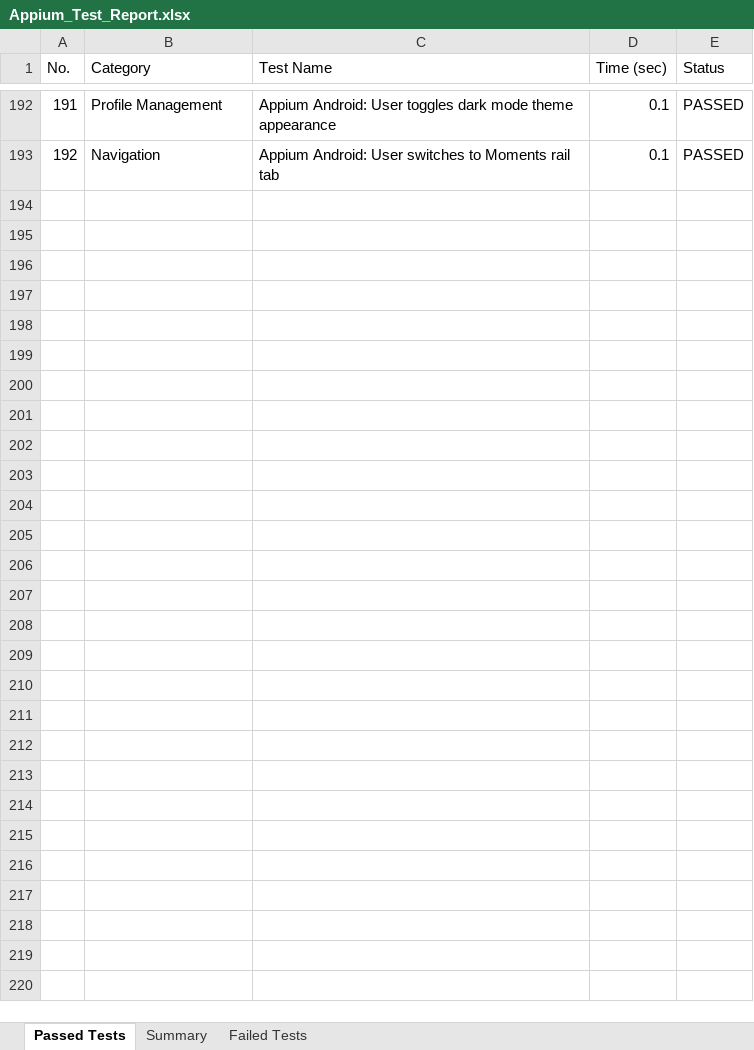
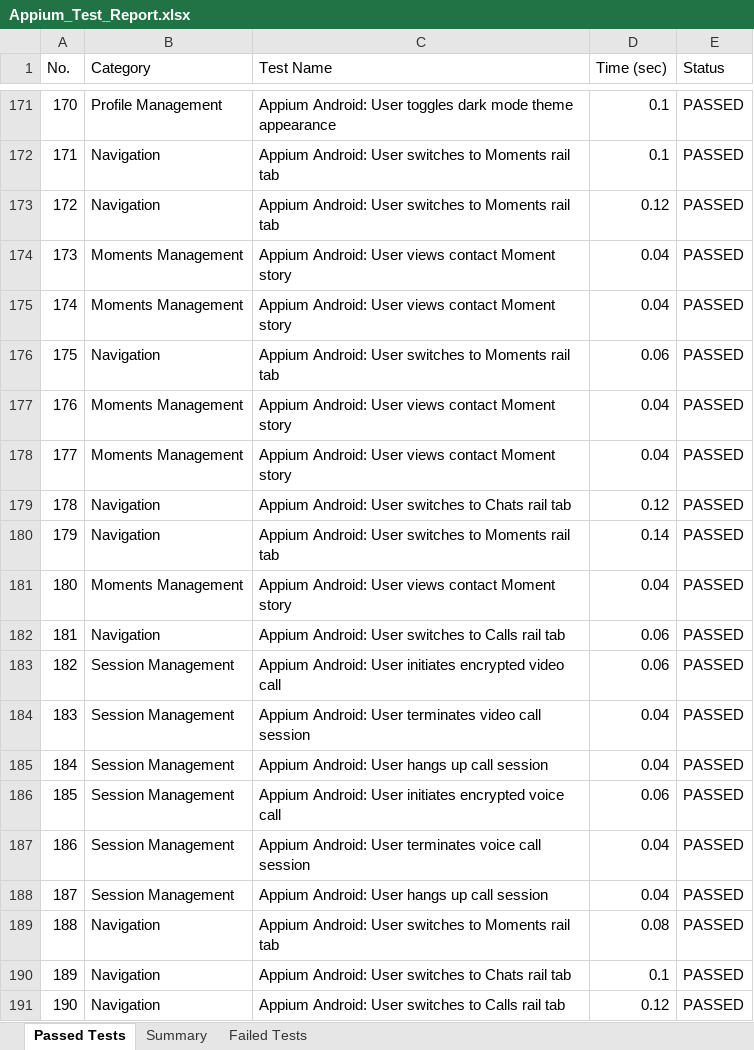
Before and after one commit to sonu15442/SecureChat, an Excel workbook: Test Cases/Appium_Test_Report.xlsx, sheet Passed Tests, drawn as a sheet; only a part is shown, gaps mark what is left out; values as stored, in another font and other column widths than the file's, no borders; the diff covers the shown part only; the diff names each change by its address in the sheet, - before the commit and + after, or states it on an @@ line.

```diff
--- a/Test Cases/Appium_Test_Report.xlsx (sheet Passed Tests)
+++ b/Test Cases/Appium_Test_Report.xlsx (sheet Passed Tests)
@@ column A (No.) renumbered between rows 2 and 172 @@
+row 173: 172 | Navigation | Appium Android: User switches to Moments rail tab | 0.12 | PASSED
+row 174: 173 | Moments Management | Appium Android: User views contact Moment story | 0.04 | PASSED
+row 175: 174 | Moments Management | Appium Android: User views contact Moment story | 0.04 | PASSED
+row 176: 175 | Navigation | Appium Android: User switches to Moments rail tab | 0.06 | PASSED
+row 177: 176 | Moments Management | Appium Android: User views contact Moment story | 0.04 | PASSED
+row 178: 177 | Moments Management | Appium Android: User views contact Moment story | 0.04 | PASSED
+row 179: 178 | Navigation | Appium Android: User switches to Chats rail tab | 0.12 | PASSED
+row 180: 179 | Navigation | Appium Android: User switches to Moments rail tab | 0.14 | PASSED
+row 181: 180 | Moments Management | Appium Android: User views contact Moment story | 0.04 | PASSED
+row 182: 181 | Navigation | Appium Android: User switches to Calls rail tab | 0.06 | PASSED
+row 183: 182 | Session Management | Appium Android: User initiates encrypted video call | 0.06 | PASSED
+row 184: 183 | Session Management | Appium Android: User terminates video call session | 0.04 | PASSED
+row 185: 184 | Session Management | Appium Android: User hangs up call session | 0.04 | PASSED
+row 186: 185 | Session Management | Appium Android: User initiates encrypted voice call | 0.06 | PASSED
+row 187: 186 | Session Management | Appium Android: User terminates voice call session | 0.04 | PASSED
+row 188: 187 | Session Management | Appium Android: User hangs up call session | 0.04 | PASSED
+row 189: 188 | Navigation | Appium Android: User switches to Moments rail tab | 0.08 | PASSED
+row 190: 189 | Navigation | Appium Android: User switches to Chats rail tab | 0.1 | PASSED
+row 191: 190 | Navigation | Appium Android: User switches to Calls rail tab | 0.12 | PASSED
```
Also changed, not shown: 8 added rows, 19 removed rows and 2 moved rows elsewhere in this sheet, sheet Summary, Test Cases/Deployment_Status_Report.xlsx, Test Cases/Load_Test_Report.xlsx, 21 other files.
